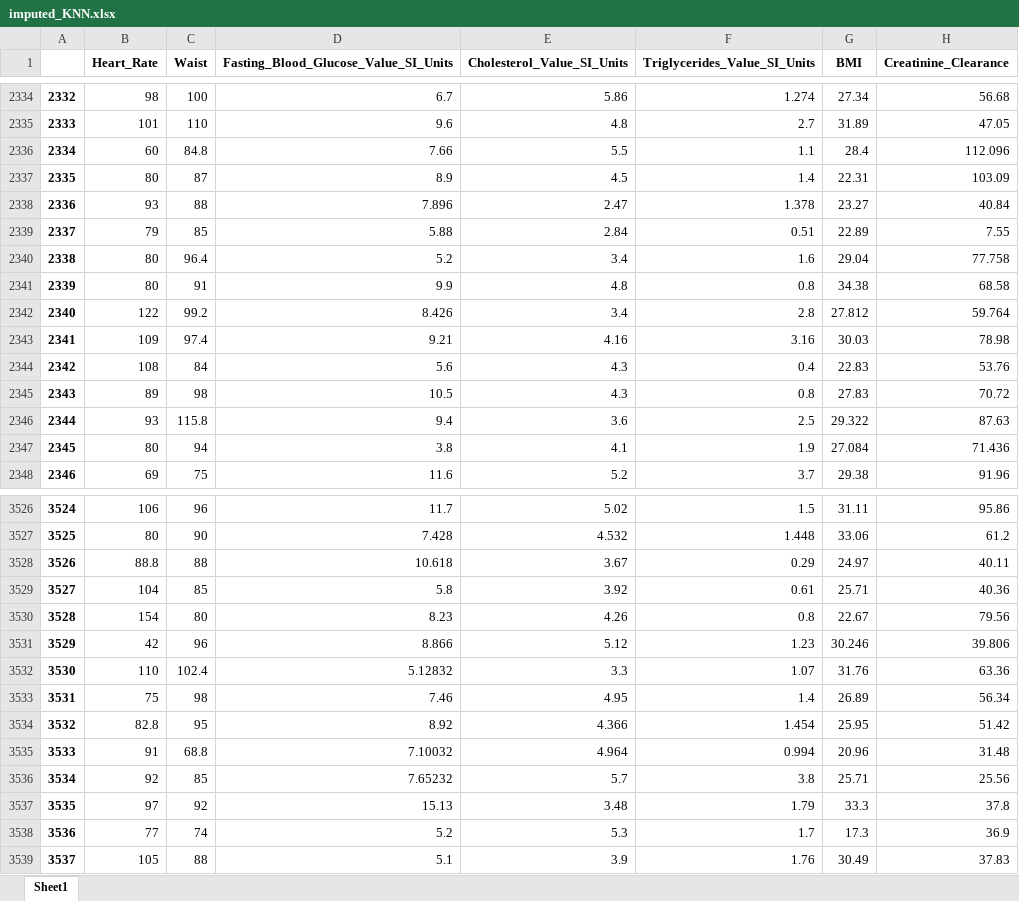
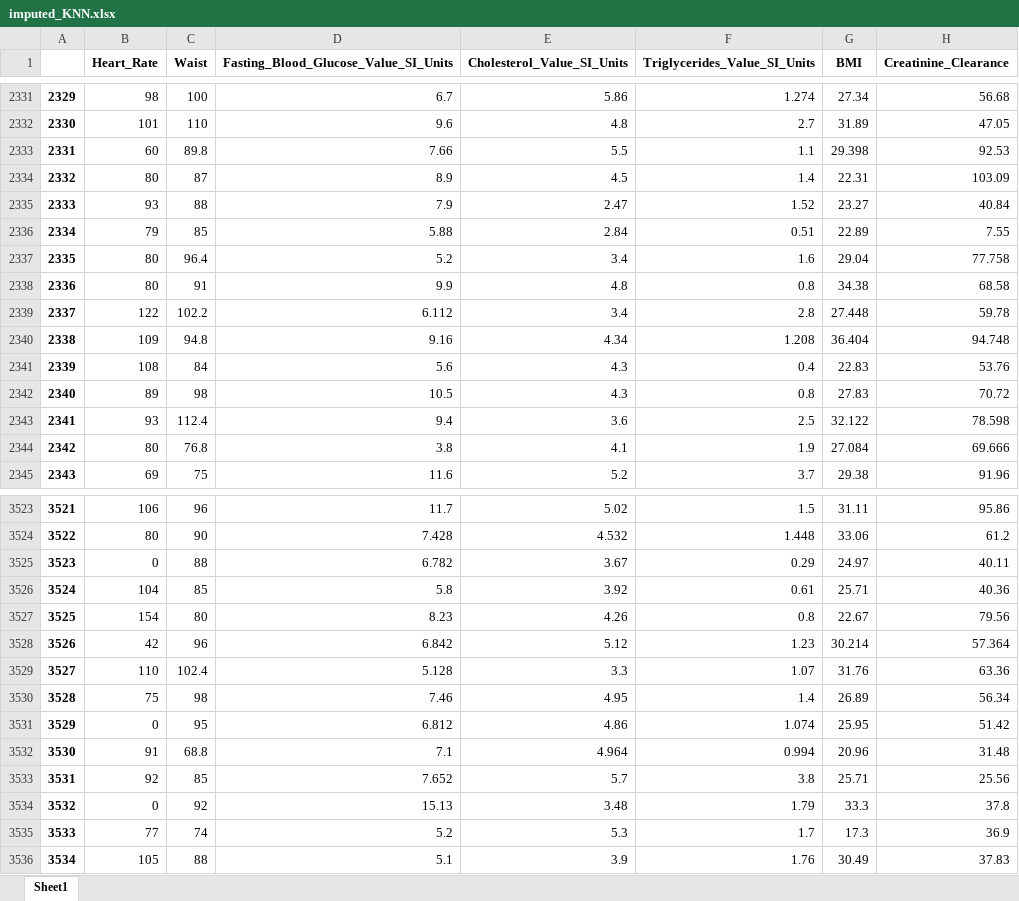
Before and after one commit to YounesseAmhend/Projet-de-fin-d-tude, an Excel workbook: Excel/imputed_KNN.xlsx, sheet Sheet1, drawn as a sheet; only a part is shown, gaps mark what is left out; values as stored, in another font and other column widths than the file's, no borders; removed rows and columns are numbered as before the commit, all else as after; the diff covers the shown part only; the diff names each change by its address in the sheet, - before the commit and + after, or states it on an @@ line.

```diff
--- a/Excel/imputed_KNN.xlsx (sheet Sheet1)
+++ b/Excel/imputed_KNN.xlsx (sheet Sheet1)
@@ column A renumbered from row 3 down @@
-C2333 (Waist): 84.8
+C2333 (Waist): 89.8
-G2333 (BMI): 28.4
+G2333 (BMI): 29.398
-H2333 (Creatinine_Clearance): 112.096
+H2333 (Creatinine_Clearance): 92.53
-D2335: 7.896
+D2335: 7.9
-F2335 (Triglycerides_Value_SI_Units): 1.378
+F2335 (Triglycerides_Value_SI_Units): 1.52
-C2339 (Waist): 99.2
+C2339 (Waist): 102.2
-D2339: 8.426
+D2339: 6.112
-G2339 (BMI): 27.812
+G2339 (BMI): 27.448
-H2339 (Creatinine_Clearance): 59.764
+H2339 (Creatinine_Clearance): 59.78
-row 2343: 2341 | 109 | 97.4 | 9.21 | 4.16 | 3.16 | 30.03 | 78.98
+row 2340: 2338 | 109 | 94.8 | 9.16 | 4.34 | 1.208 | 36.404 | 94.748
-C2343 (Waist): 115.8
+C2343 (Waist): 112.4
-G2343 (BMI): 29.322
+G2343 (BMI): 32.122
-H2343 (Creatinine_Clearance): 87.63
+H2343 (Creatinine_Clearance): 78.598
-C2344 (Waist): 94
+C2344 (Waist): 76.8
-H2344 (Creatinine_Clearance): 71.436
+H2344 (Creatinine_Clearance): 69.666
-B3525 (Heart_Rate): 88.8
+B3525 (Heart_Rate): 0
-D3525: 10.618
+D3525: 6.782
-D3528: 8.866
+D3528: 6.842
-G3528 (BMI): 30.246
+G3528 (BMI): 30.214
-H3528 (Creatinine_Clearance): 39.806
+H3528 (Creatinine_Clearance): 57.364
-D3529: 5.12832
+D3529: 5.128
-row 3534: 3532 | 82.8 | 95 | 8.92 | 4.366 | 1.454 | 25.95 | 51.42
+row 3531: 3529 | 0 | 95 | 6.812 | 4.86 | 1.074 | 25.95 | 51.42
-D3532: 7.10032
+D3532: 7.1
-D3533: 7.65232
+D3533: 7.652
-B3534 (Heart_Rate): 97
+B3534 (Heart_Rate): 0
```
Also changed, not shown: 5 added rows, 10 removed rows and 384 edited cells elsewhere in this sheet, Excel/CleanedResult.xlsx, Excel/Encoded.xlsx, 17 other files.
